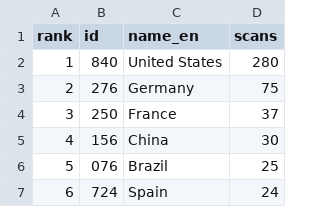
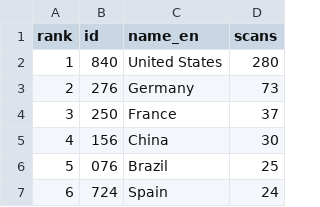
Before and after one commit to kaywainc/scanmap, a CSV file: public/scandata/country_scans.csv, drawn as a sheet; only a part is shown.

```diff
--- a/public/scandata/country_scans.csv
+++ b/public/scandata/country_scans.csv
@@ -2,3 +2,3 @@ rank,id,name_en,scans
 1,840,United States,280
-2,276,Germany,75
+2,276,Germany,73
 3,250,France,37
```
Also changed, not shown: 1 other file.
